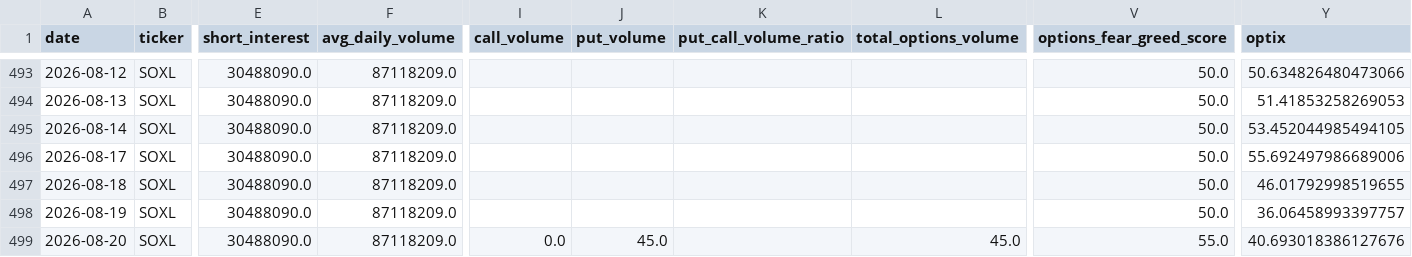
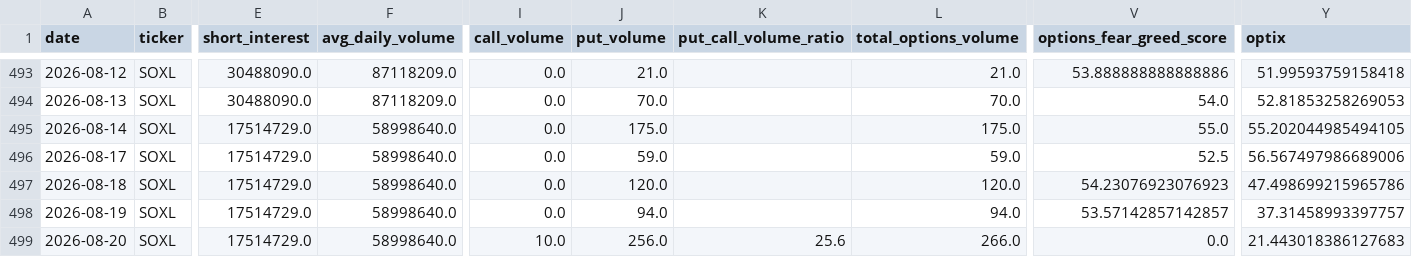
Before and after one commit to ryantrichardson/seed_ryantrichardson_optix, a CSV file: data/SOXL_components.csv, drawn as a sheet; only a part is shown, gaps mark what is left out; the diff covers the shown part only; the diff names each change by its address in the sheet, - before the commit and + after, or states it on an @@ line.

```diff
--- a/data/SOXL_components.csv
+++ b/data/SOXL_components.csv
-I493:I498 (call_volume): (empty)
+I493:I498 (call_volume): 0.0
-J493 (put_volume): (empty)
+J493 (put_volume): 21.0
-L493 (total_options_volume): (empty)
+L493 (total_options_volume): 21.0
-V493 (options_fear_greed_score): 50.0
+V493 (options_fear_greed_score): 53.888888888888886
-Y493 (optix): 50.634826480473066
+Y493 (optix): 51.99593759158418
-J494 (put_volume): (empty)
+J494 (put_volume): 70.0
-L494 (total_options_volume): (empty)
+L494 (total_options_volume): 70.0
-V494 (options_fear_greed_score): 50.0
+V494 (options_fear_greed_score): 54.0
-Y494 (optix): 51.41853258269053
+Y494 (optix): 52.81853258269053
-E495:E499 (short_interest): 30488090.0
+E495:E499 (short_interest): 17514729.0
-F495:F499 (avg_daily_volume): 87118209.0
+F495:F499 (avg_daily_volume): 58998640.0
-J495 (put_volume): (empty)
+J495 (put_volume): 175.0
-L495 (total_options_volume): (empty)
+L495 (total_options_volume): 175.0
-V495 (options_fear_greed_score): 50.0
+V495 (options_fear_greed_score): 55.0
-Y495 (optix): 53.452044985494105
+Y495 (optix): 55.202044985494105
-J496 (put_volume): (empty)
+J496 (put_volume): 59.0
-L496 (total_options_volume): (empty)
+L496 (total_options_volume): 59.0
-V496 (options_fear_greed_score): 50.0
+V496 (options_fear_greed_score): 52.5
-Y496 (optix): 55.692497986689006
+Y496 (optix): 56.567497986689006
-J497 (put_volume): (empty)
+J497 (put_volume): 120.0
-L497 (total_options_volume): (empty)
+L497 (total_options_volume): 120.0
-V497 (options_fear_greed_score): 50.0
+V497 (options_fear_greed_score): 54.23076923076923
-Y497 (optix): 46.01792998519655
+Y497 (optix): 47.498699215965786
-J498 (put_volume): (empty)
+J498 (put_volume): 94.0
-L498 (total_options_volume): (empty)
+L498 (total_options_volume): 94.0
-V498 (options_fear_greed_score): 50.0
+V498 (options_fear_greed_score): 53.57142857142857
-Y498 (optix): 36.06458993397757
+Y498 (optix): 37.31458993397757
-I499 (call_volume): 0.0
+I499 (call_volume): 10.0
-J499 (put_volume): 45.0
+J499 (put_volume): 256.0
-K499 (put_call_volume_ratio): (empty)
+K499 (put_call_volume_ratio): 25.6
-L499 (total_options_volume): 45.0
+L499 (total_options_volume): 266.0
-V499 (options_fear_greed_score): 55.0
+V499 (options_fear_greed_score): 0.0
-Y499 (optix): 40.693018386127676
+Y499 (optix): 21.443018386127683
```
Also changed, not shown: 1 added row and 46 edited cells elsewhere in this file, data/AMD_components.csv, data/OWL_components.csv, 21 other files.
